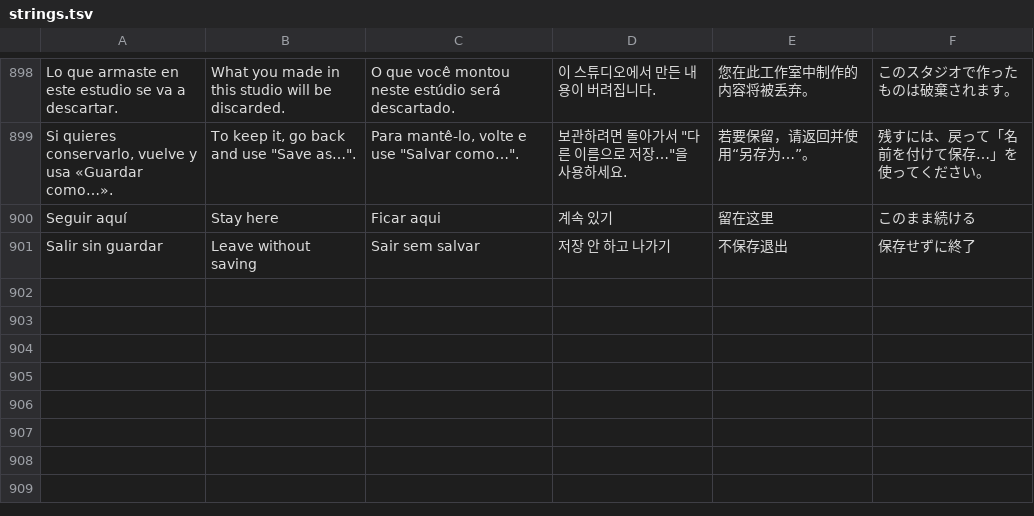
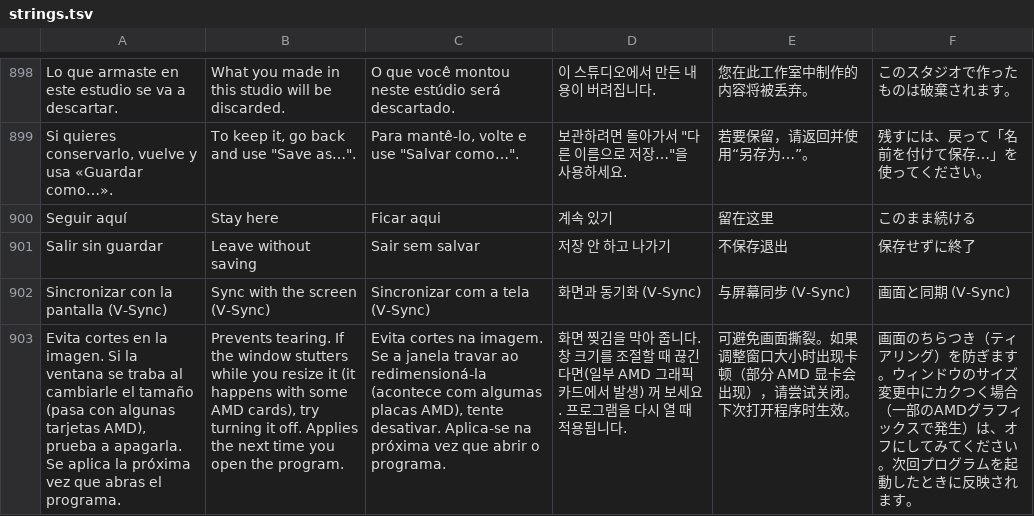
Before and after one commit to VuloB1/ProjectFoxy, a TSV file: i18n/strings.tsv, drawn as a sheet; only a part is shown, gaps mark what is left out; the diff names each change by its address in the sheet, - before the commit and + after, or states it on an @@ line.

```diff
--- a/i18n/strings.tsv
+++ b/i18n/strings.tsv
+row 902: Sincronizar con la pantalla (V-Sync) | Sync with the screen (V-Sync) | Sincronizar com a tela (V-Sync) | 화면과 동기화 (V-Sync) | 与屏幕同步 (V-Sync) | 画面と同期 (V-Sync)
+row 903: Evita cortes en la imagen. Si la ventana se traba al cambiarle el tamaño (pasa con algunas tarjetas AMD), prueba a apagarla. Se aplica la próxima vez que abras el programa. | Prevents tearing. If the window stutters while you resize it (it happens with some AMD cards), try turning it off. Applies the next time you open the program. | Evita cortes na imagem. Se a janela travar ao redimensioná-la (acontece com algumas placas AMD), tente desativar. Aplica-se na próxima vez que abrir o programa. | 화면 찢김을 막아 줍니다. 창 크기를 조절할 때 끊긴다면(일부 AMD 그래픽 카드에서 발생) 꺼 보세요. 프로그램을 다시 열 때 적용됩니다. | 可避免画面撕裂。如果调整窗口大小时出现卡顿（部分 AMD 显卡会出现），请尝试关闭。下次打开程序时生效。 | 画面のちらつき（ティアリング）を防ぎます。ウィンドウのサイズ変更中にカクつく場合（一部のAMDグラフィックスで発生）は、オフにしてみてください。次回プログラムを起動したときに反映されます。
```
Also changed, not shown: 20 other files.
